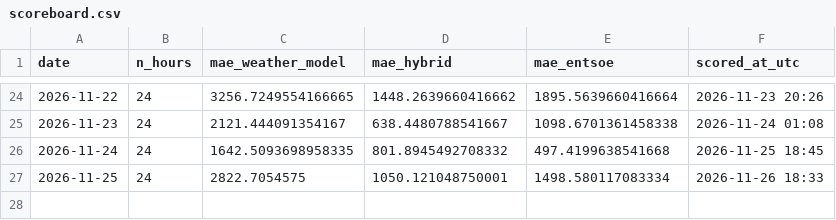
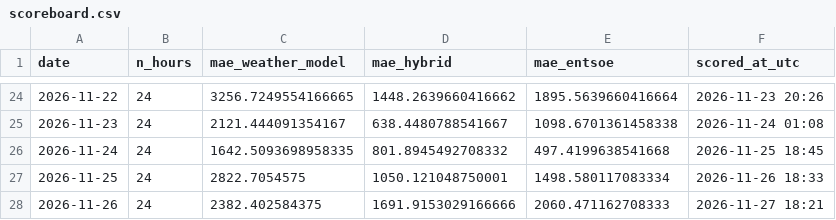
Before and after one commit to Kaif-077/German_Wind_Live, a CSV file: scoreboard.csv, drawn as a sheet; only a part is shown, gaps mark what is left out.

```diff
--- a/scoreboard.csv
+++ b/scoreboard.csv
@@ -27 +27,2 @@ date,n_hours,mae_weather_model,mae_hybrid,mae_entsoe,scored_at_utc
 2026-11-25,24,2822.7054575,1050.121048750001,1498.580117083334,2026-11-26 18:33
+2026-11-26,24,2382.402584375,1691.9153029166666,2060.471162708333,2026-11-27 18:21
```
Also changed, not shown: history/actual_wind.csv, logs/entsoe_availability.csv, 1 other file.
